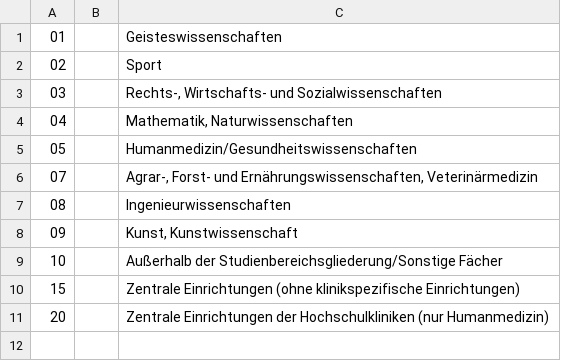
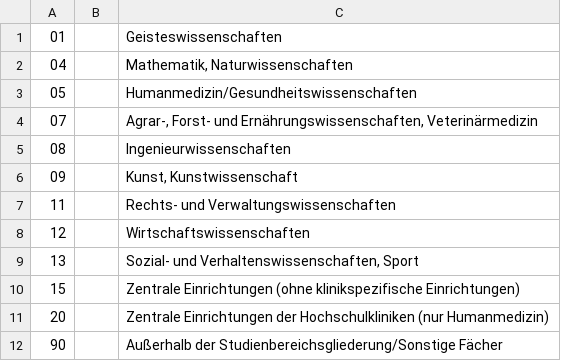
Before and after one commit to dini-ag-kim/hochschulfaechersystematik, a CSV file: destatis-schluesseltabellen/Faechergruppe.csv, drawn as a sheet; removed rows and columns are numbered as before the commit, all else as after; the diff names each change by its address in the sheet, - before the commit and + after, or states it on an @@ line.

```diff
--- a/destatis-schluesseltabellen/Faechergruppe.csv
+++ b/destatis-schluesseltabellen/Faechergruppe.csv
-row 2: 02 |  | Sport
-row 3: 03 |  | Rechts-, Wirtschafts- und Sozialwissenschaften
-row 9: 10 |  | Außerhalb der Studienbereichsgliederung/Sonstige Fächer
+row 7: 11 |  | Rechts- und Verwaltungswissenschaften
+row 8: 12 |  | Wirtschaftswissenschaften
+row 9: 13 |  | Sozial- und Verhaltenswissenschaften, Sport
+row 12: 90 |  | Außerhalb der Studienbereichsgliederung/Sonstige Fächer
```
Also changed, not shown: destatis-schluesseltabellen/Studienbereich.csv, destatis-schluesseltabellen/Studienfach.csv.
